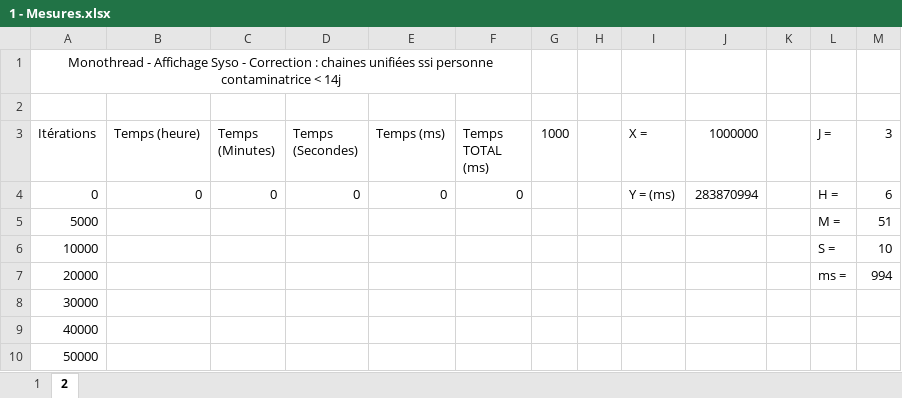
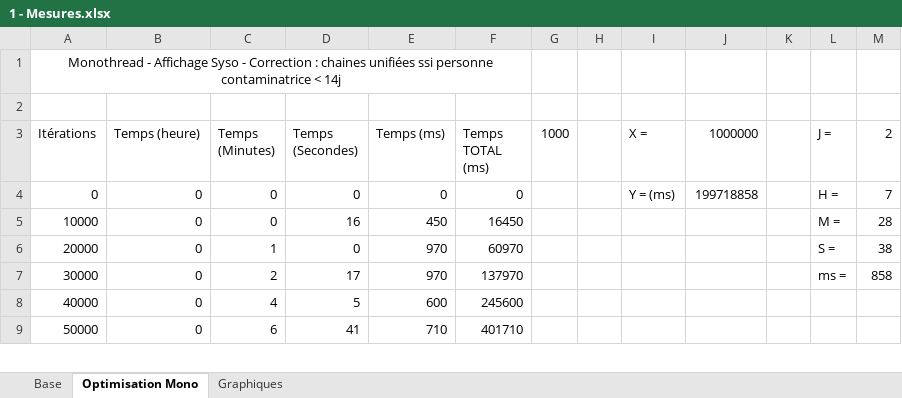
Before and after one commit to Richard-Drogo/HPP_Coronavirus_Project, an Excel workbook: Mesures/1 - Mesures.xlsx, sheet Optimisation Mono, drawn as a sheet; only a part is shown; values as stored, in another font and other column widths than the file's, no borders; charts and pictures not drawn; removed rows and columns are numbered as before the commit, all else as after; the diff covers the shown part only; the diff names each change by its address in the sheet, - before the commit and + after, or states it on an @@ line.

Commit message:
Ajout de Mesures de l'optimisation 1 + Correction du sens de l'optimisation 1.

```diff
--- a/Mesures/1 - Mesures.xlsx (sheet Optimisation Mono)
+++ b/Mesures/1 - Mesures.xlsx (sheet Optimisation Mono)
-sheet tab: 2
+sheet tab: Optimisation Mono
-sheet tab: 1
+sheet tab: Base
+sheet tab: Graphiques
-M3: 3
+M3: 2
-J4 (1000000): 283870994
+J4 (1000000): 199718858
-M4 (2): 6
+M4 (2): 7
-row 5: 5000 |  |  |  |  |  |  |  |  |  |  | M = | 51
-B5:B9 (Temps (heure)): (empty)
+B5:B9 (Temps (heure)): 0
-C5 (Temps (Minutes)): (empty)
+C5 (Temps (Minutes)): 0
-D5 (Temps (Secondes)): (empty)
+D5 (Temps (Secondes)): 16
-E5 (Temps (ms)): (empty)
+E5 (Temps (ms)): 450
-F5 (Temps TOTAL (ms)): (empty)
+F5 (Temps TOTAL (ms)): 16450
-L5 (J =): S =
+L5 (J =): M =
-M5 (2): 10
+M5 (2): 28
-C6 (Temps (Minutes)): (empty)
+C6 (Temps (Minutes)): 1
-D6 (Temps (Secondes)): (empty)
+D6 (Temps (Secondes)): 0
-E6:E7 (Temps (ms)): (empty)
+E6:E7 (Temps (ms)): 970
-F6 (Temps TOTAL (ms)): (empty)
+F6 (Temps TOTAL (ms)): 60970
-L6 (J =): ms =
+L6 (J =): S =
-M6 (2): 994
+M6 (2): 38
-C7 (Temps (Minutes)): (empty)
+C7 (Temps (Minutes)): 2
-D7 (Temps (Secondes)): (empty)
+D7 (Temps (Secondes)): 17
-F7 (Temps TOTAL (ms)): (empty)
+F7 (Temps TOTAL (ms)): 137970
-L7 (J =): (empty)
+L7 (J =): ms =
-M7 (2): (empty)
+M7 (2): 858
-C8 (Temps (Minutes)): (empty)
+C8 (Temps (Minutes)): 4
-D8 (Temps (Secondes)): (empty)
+D8 (Temps (Secondes)): 5
-E8 (Temps (ms)): (empty)
+E8 (Temps (ms)): 600
-F8 (Temps TOTAL (ms)): (empty)
+F8 (Temps TOTAL (ms)): 245600
-C9 (Temps (Minutes)): (empty)
+C9 (Temps (Minutes)): 6
-D9 (Temps (Secondes)): (empty)
+D9 (Temps (Secondes)): 41
-E9 (Temps (ms)): (empty)
+E9 (Temps (ms)): 710
-F9 (Temps TOTAL (ms)): (empty)
+F9 (Temps TOTAL (ms)): 401710
```
Also changed, not shown: 3 added rows, 1 removed row, 80 edited cells and cell formats elsewhere in this sheet, charts or pictures, 7 other files.
